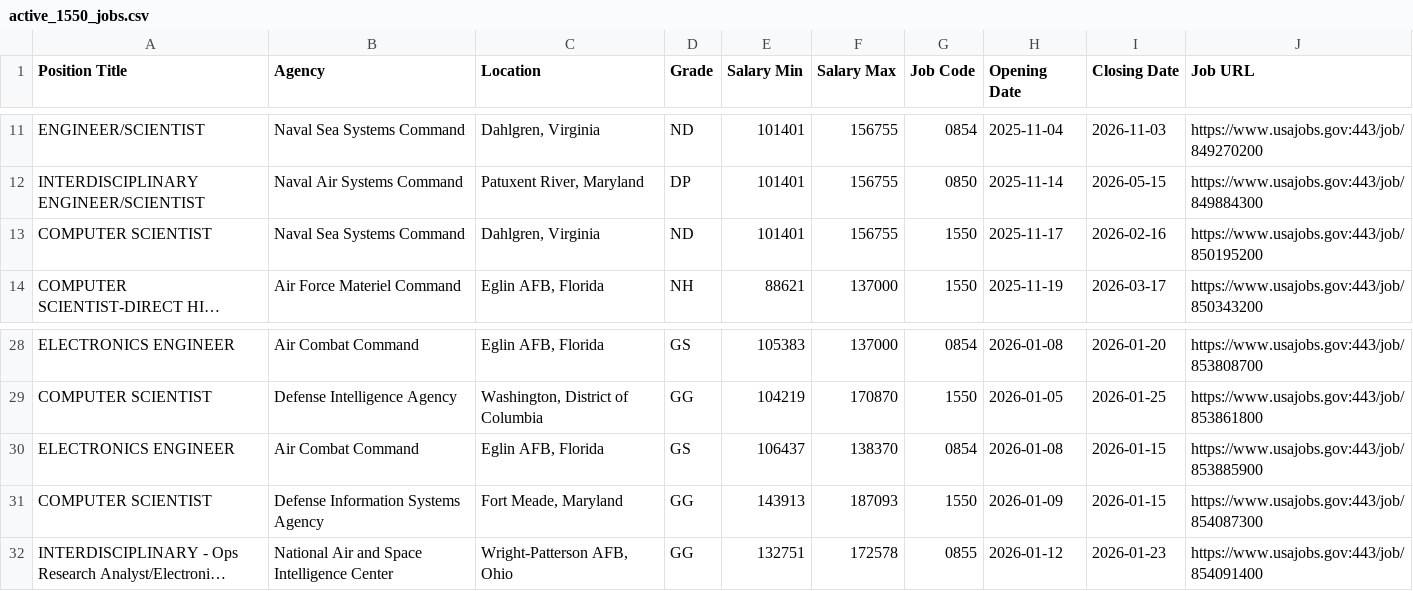
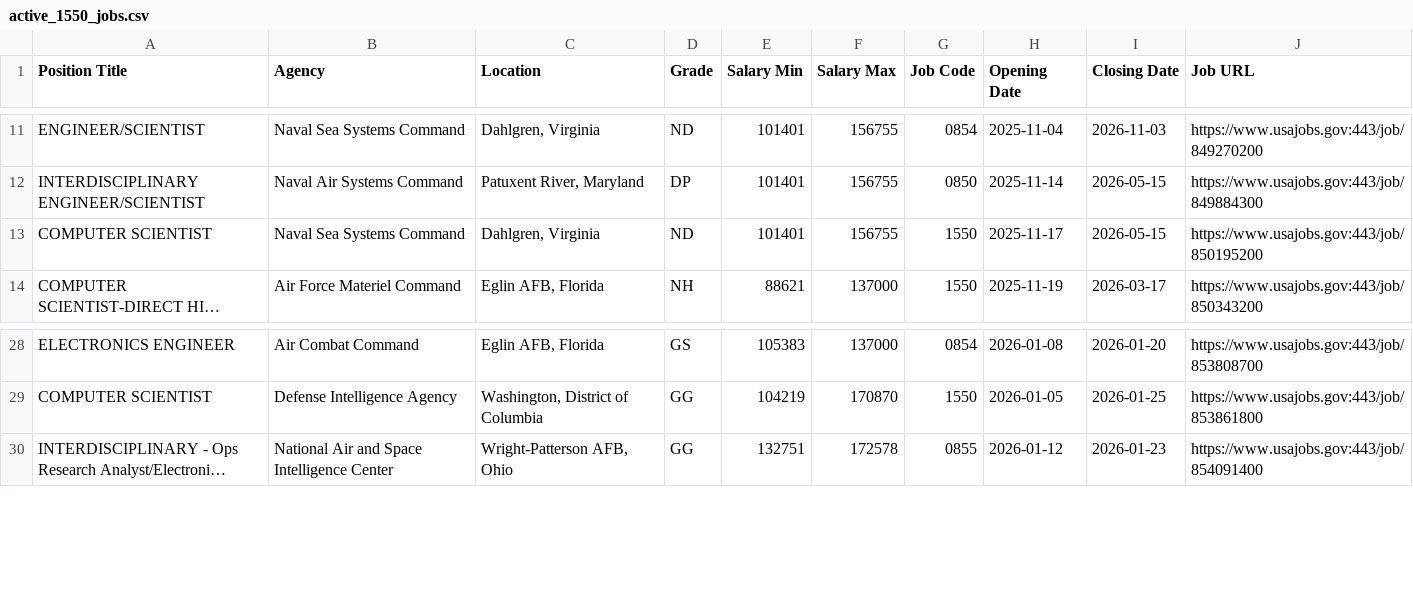
Before and after one commit to fartbagxp/fedjobs, a CSV file: data/raw/active_1550_jobs.csv, drawn as a sheet; only a part is shown, gaps mark what is left out; long unchanged cells end in …; the diff names each change by its address in the sheet, - before the commit and + after, or states it on an @@ line.

```diff
--- a/data/raw/active_1550_jobs.csv
+++ b/data/raw/active_1550_jobs.csv
-I13 (Closing Date): 2026-02-16
+I13 (Closing Date): 2026-05-15
-row 30: ELECTRONICS ENGINEER | Air Combat Command | Eglin AFB, Florida | GS | 106437 | 138370 | 0854 | 2026-01-08 | 2026-01-15 | https://www.usajobs.gov:443/job/853885900
-row 31: COMPUTER SCIENTIST | Defense Information Systems Agency | Fort Meade, Maryland | GG | 143913 | 187093 | 1550 | 2026-01-09 | 2026-01-15 | https://www.usajobs.gov:443/job/854087300
```
Also changed, not shown: data/raw/active_0854_jobs.csv, data/raw/active_2210_jobs.csv, 2 other files.
